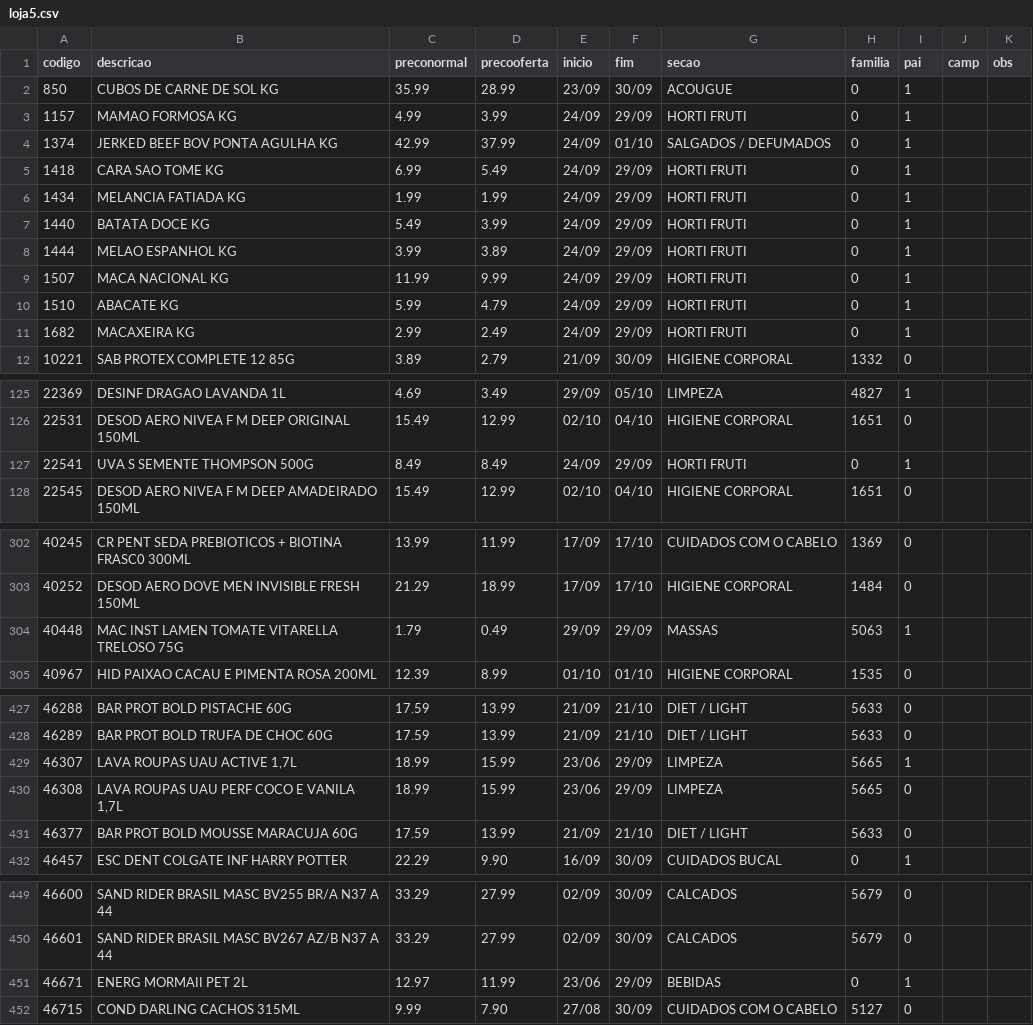
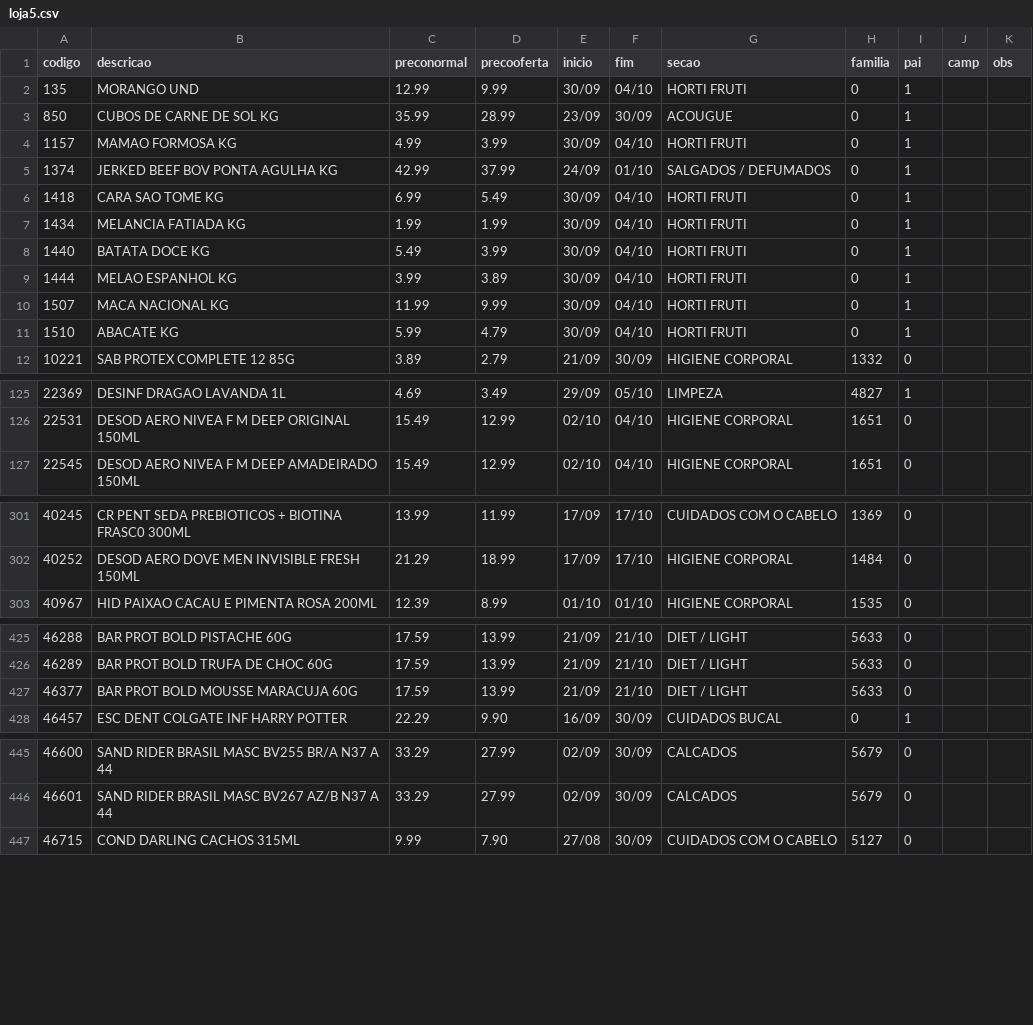
Before and after one commit to luciano504/placas, a CSV file: data/loja5.csv, drawn as a sheet; only a part is shown, gaps mark what is left out; the diff covers the shown part only.

```diff
--- a/data/loja5.csv
+++ b/data/loja5.csv
@@ -1,12 +1,12 @@
 codigo,descricao,preconormal,precooferta,inicio,fim,secao,familia,pai,camp,obs
+135,MORANGO UND,12.99,9.99,30/09,04/10,HORTI FRUTI,0,1,,
 850,CUBOS DE CARNE DE SOL KG,35.99,28.99,23/09,30/09,ACOUGUE,0,1,,
-1157,MAMAO FORMOSA KG,4.99,3.99,24/09,29/09,HORTI FRUTI,0,1,,
+1157,MAMAO FORMOSA KG,4.99,3.99,30/09,04/10,HORTI FRUTI,0,1,,
 1374,JERKED BEEF BOV PONTA AGULHA KG,42.99,37.99,24/09,01/10,SALGADOS / DEFUMADOS,0,1,,
-1418,CARA SAO TOME KG,6.99,5.49,24/09,29/09,HORTI FRUTI,0,1,,
-1434,MELANCIA FATIADA KG,1.99,1.99,24/09,29/09,HORTI FRUTI,0,1,,
-1440,BATATA DOCE KG,5.49,3.99,24/09,29/09,HORTI FRUTI,0,1,,
-1444,MELAO ESPANHOL KG,3.99,3.89,24/09,29/09,HORTI FRUTI,0,1,,
-1507,MACA NACIONAL KG,11.99,9.99,24/09,29/09,HORTI FRUTI,0,1,,
-1510,ABACATE KG,5.99,4.79,24/09,29/09,HORTI FRUTI,0,1,,
-1682,MACAXEIRA KG,2.99,2.49,24/09,29/09,HORTI FRUTI,0,1,,
+1418,CARA SAO TOME KG,6.99,5.49,30/09,04/10,HORTI FRUTI,0,1,,
+1434,MELANCIA FATIADA KG,1.99,1.99,30/09,04/10,HORTI FRUTI,0,1,,
+1440,BATATA DOCE KG,5.49,3.99,30/09,04/10,HORTI FRUTI,0,1,,
+1444,MELAO ESPANHOL KG,3.99,3.89,30/09,04/10,HORTI FRUTI,0,1,,
+1507,MACA NACIONAL KG,11.99,9.99,30/09,04/10,HORTI FRUTI,0,1,,
+1510,ABACATE KG,5.99,4.79,30/09,04/10,HORTI FRUTI,0,1,,
 10221,SAB PROTEX COMPLETE 12 85G,3.89,2.79,21/09,30/09,HIGIENE CORPORAL,1332,0,,
@@ -126,3 +126,2 @@ codigo,descricao,preconormal,precooferta,inicio,fim,secao,familia,pai,camp,obs
 22531,DESOD AERO NIVEA F M DEEP ORIGINAL 150ML,15.49,12.99,02/10,04/10,HIGIENE CORPORAL,1651,0,,
-22541,UVA S SEMENTE THOMPSON 500G,8.49,8.49,24/09,29/09,HORTI FRUTI,0,1,,
 22545,DESOD AERO NIVEA F M DEEP AMADEIRADO 150ML,15.49,12.99,02/10,04/10,HIGIENE CORPORAL,1651,0,,
@@ -303,3 +302,2 @@ codigo,descricao,preconormal,precooferta,inicio,fim,secao,familia,pai,camp,obs
 40252,DESOD AERO DOVE MEN INVISIBLE FRESH 150ML,21.29,18.99,17/09,17/10,HIGIENE CORPORAL,1484,0,,
-40448,MAC INST LAMEN TOMATE VITARELLA TRELOSO 75G,1.79,0.49,29/09,29/09,MASSAS,5063,1,,
 40967,HID PAIXAO CACAU E PIMENTA ROSA 200ML,12.39,8.99,01/10,01/10,HIGIENE CORPORAL,1535,0,,
@@ -428,4 +426,2 @@ codigo,descricao,preconormal,precooferta,inicio,fim,secao,familia,pai,camp,obs
 46289,BAR PROT BOLD TRUFA DE CHOC 60G,17.59,13.99,21/09,21/10,DIET / LIGHT,5633,0,,
-46307,"LAVA ROUPAS UAU ACTIVE 1,7L",18.99,15.99,23/06,29/09,LIMPEZA,5665,1,,
-46308,"LAVA ROUPAS UAU PERF COCO E VANILA 1,7L",18.99,15.99,23/06,29/09,LIMPEZA,5665,0,,
 46377,BAR PROT BOLD MOUSSE MARACUJA 60G,17.59,13.99,21/09,21/10,DIET / LIGHT,5633,0,,
@@ -450,3 +446,2 @@ codigo,descricao,preconormal,precooferta,inicio,fim,secao,familia,pai,camp,obs
 46601,SAND RIDER BRASIL MASC BV267 AZ/B N37 A 44,33.29,27.99,02/09,30/09,CALCADOS,5679,0,,
-46671,ENERG MORMAII PET 2L,12.97,11.99,23/06,29/09,BEBIDAS,0,1,,
 46715,COND DARLING CACHOS 315ML,9.99,7.90,27/08,30/09,CUIDADOS COM O CABELO,5127,0,,
```
Also changed, not shown: 1 removed row and 2 edited cells elsewhere in this file, data/loja1.csv, data/loja2.csv, 6 other files.
